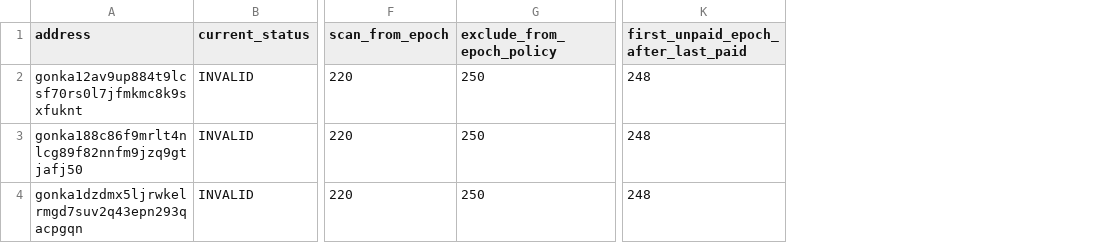
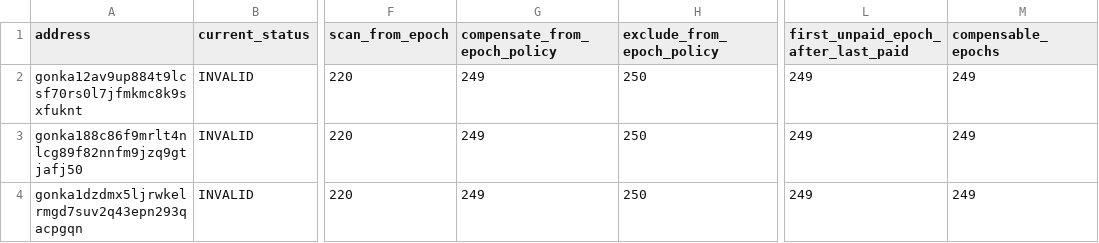
Before and after one commit to huxuxuya/-consensus_failure_restriction, a CSV file: artifacts/affected_participants.csv, drawn as a sheet; only a part is shown, gaps mark what is left out; addresses are those after the commit; the diff names each change by its address in the sheet, - before the commit and + after, or states it on an @@ line.

```diff
--- a/artifacts/affected_participants.csv
+++ b/artifacts/affected_participants.csv
+column G (compensate_from_epoch_policy), rows 2-4: all 249
+column M (compensable_epochs), rows 2-4: all 249
-L2:L4: 248
+L2:L4: 249
```
Also changed, not shown: artifacts/compensation_calculation.csv, artifacts/invalid_status_by_epoch.csv, 3 other files.
